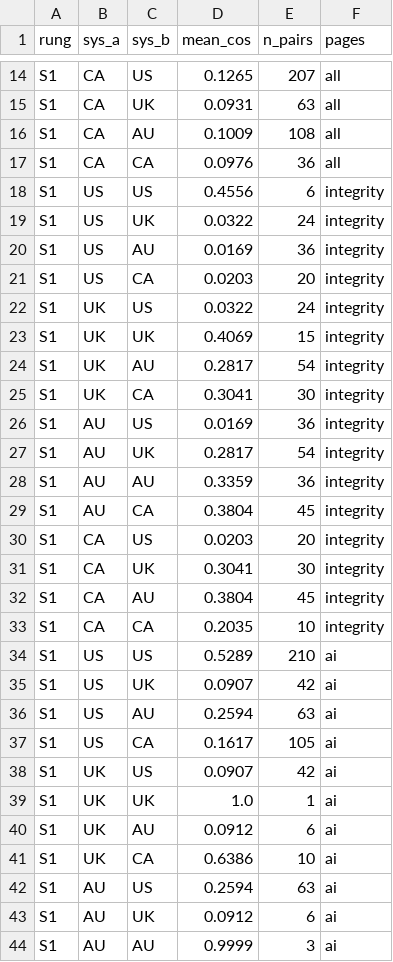
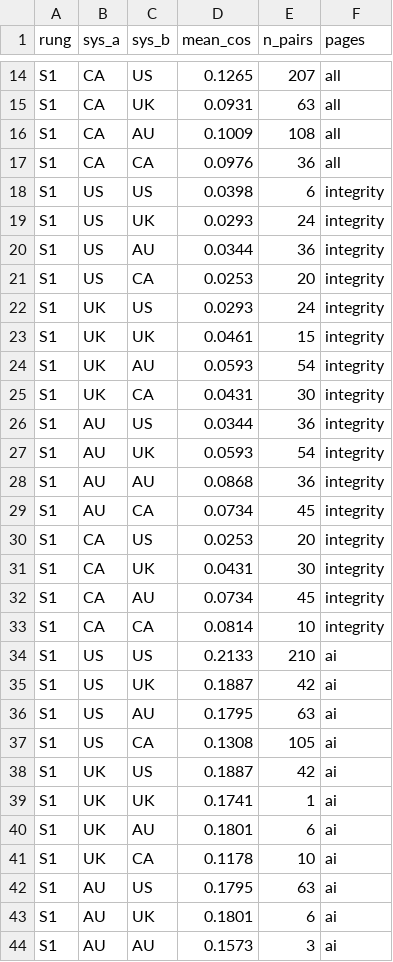
Before and after one commit to zl1212-ship-it/education-policy-care-audit, a CSV file: j9_aipolicy/revision/output/seed_system_pair_matrix.csv, drawn as a sheet; only a part is shown, gaps mark what is left out; the diff covers the shown part only.

Commit message:
Fix page-type row selection in the convergence analysis; add pair-structure checks

```diff
--- a/j9_aipolicy/revision/output/seed_system_pair_matrix.csv
+++ b/j9_aipolicy/revision/output/seed_system_pair_matrix.csv
@@ -17,28 +17,28 @@ S1,CA,AU,0.1009,108,all
 S1,CA,CA,0.0976,36,all
-S1,US,US,0.4556,6,integrity
-S1,US,UK,0.0322,24,integrity
-S1,US,AU,0.0169,36,integrity
-S1,US,CA,0.0203,20,integrity
-S1,UK,US,0.0322,24,integrity
-S1,UK,UK,0.4069,15,integrity
-S1,UK,AU,0.2817,54,integrity
-S1,UK,CA,0.3041,30,integrity
-S1,AU,US,0.0169,36,integrity
-S1,AU,UK,0.2817,54,integrity
-S1,AU,AU,0.3359,36,integrity
-S1,AU,CA,0.3804,45,integrity
-S1,CA,US,0.0203,20,integrity
-S1,CA,UK,0.3041,30,integrity
-S1,CA,AU,0.3804,45,integrity
-S1,CA,CA,0.2035,10,integrity
-S1,US,US,0.5289,210,ai
-S1,US,UK,0.0907,42,ai
-S1,US,AU,0.2594,63,ai
-S1,US,CA,0.1617,105,ai
-S1,UK,US,0.0907,42,ai
-S1,UK,UK,1.0,1,ai
-S1,UK,AU,0.0912,6,ai
-S1,UK,CA,0.6386,10,ai
-S1,AU,US,0.2594,63,ai
-S1,AU,UK,0.0912,6,ai
-S1,AU,AU,0.9999,3,ai
+S1,US,US,0.0398,6,integrity
+S1,US,UK,0.0293,24,integrity
+S1,US,AU,0.0344,36,integrity
+S1,US,CA,0.0253,20,integrity
+S1,UK,US,0.0293,24,integrity
+S1,UK,UK,0.0461,15,integrity
+S1,UK,AU,0.0593,54,integrity
+S1,UK,CA,0.0431,30,integrity
+S1,AU,US,0.0344,36,integrity
+S1,AU,UK,0.0593,54,integrity
+S1,AU,AU,0.0868,36,integrity
+S1,AU,CA,0.0734,45,integrity
+S1,CA,US,0.0253,20,integrity
+S1,CA,UK,0.0431,30,integrity
+S1,CA,AU,0.0734,45,integrity
+S1,CA,CA,0.0814,10,integrity
+S1,US,US,0.2133,210,ai
+S1,US,UK,0.1887,42,ai
+S1,US,AU,0.1795,63,ai
+S1,US,CA,0.1308,105,ai
+S1,UK,US,0.1887,42,ai
+S1,UK,UK,0.1741,1,ai
+S1,UK,AU,0.1801,6,ai
+S1,UK,CA,0.1178,10,ai
+S1,AU,US,0.1795,63,ai
+S1,AU,UK,0.1801,6,ai
+S1,AU,AU,0.1573,3,ai
```
Also changed, not shown: 101 edited cells elsewhere in this file, j9_aipolicy/revision/output/seed_convergence_endpoint.csv, j9_aipolicy/revision/output/seed_per_system_gap.csv, 11 other files.
